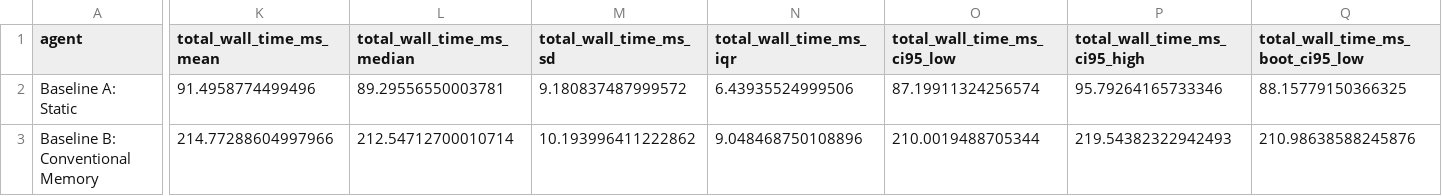
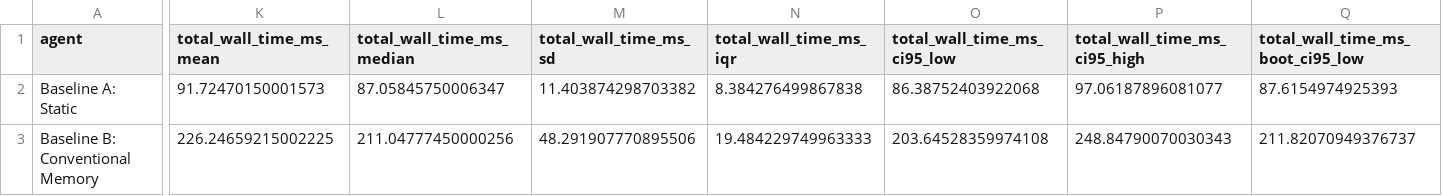
Before and after one commit to Devparth7-coder/Research-paper2, a CSV file: experiments/processed/exp6_efficiency_summary.csv, drawn as a sheet; only a part is shown, gaps mark what is left out; the diff covers the shown part only; the diff names each change by its address in the sheet, - before the commit and + after, or states it on an @@ line.

```diff
--- a/experiments/processed/exp6_efficiency_summary.csv
+++ b/experiments/processed/exp6_efficiency_summary.csv
-K2 (total_wall_time_ms_mean): 91.4958774499496
+K2 (total_wall_time_ms_mean): 91.72470150001573
-L2 (total_wall_time_ms_median): 89.29556550003781
+L2 (total_wall_time_ms_median): 87.05845750006347
-M2 (total_wall_time_ms_sd): 9.180837487999572
+M2 (total_wall_time_ms_sd): 11.403874298703382
-N2 (total_wall_time_ms_iqr): 6.43935524999506
+N2 (total_wall_time_ms_iqr): 8.384276499867838
-O2 (total_wall_time_ms_ci95_low): 87.19911324256574
+O2 (total_wall_time_ms_ci95_low): 86.38752403922068
-P2 (total_wall_time_ms_ci95_high): 95.79264165733346
+P2 (total_wall_time_ms_ci95_high): 97.06187896081077
-Q2 (total_wall_time_ms_boot_ci95_low): 88.15779150366325
+Q2 (total_wall_time_ms_boot_ci95_low): 87.6154974925393
-K3 (total_wall_time_ms_mean): 214.77288604997966
+K3 (total_wall_time_ms_mean): 226.24659215002225
-L3 (total_wall_time_ms_median): 212.54712700010714
+L3 (total_wall_time_ms_median): 211.04777450000256
-M3 (total_wall_time_ms_sd): 10.193996411222862
+M3 (total_wall_time_ms_sd): 48.291907770895506
-N3 (total_wall_time_ms_iqr): 9.048468750108896
+N3 (total_wall_time_ms_iqr): 19.484229749963333
-O3 (total_wall_time_ms_ci95_low): 210.0019488705344
+O3 (total_wall_time_ms_ci95_low): 203.64528359974108
-P3 (total_wall_time_ms_ci95_high): 219.54382322942493
+P3 (total_wall_time_ms_ci95_high): 248.84790070030343
-Q3 (total_wall_time_ms_boot_ci95_low): 210.98638588245876
+Q3 (total_wall_time_ms_boot_ci95_low): 211.82070949376737
```
Also changed, not shown: 66 edited cells elsewhere in this file, experiments/processed/exp1_baseline_summary.csv, experiments/raw/exp1_30seed_stability_raw.csv, 56 other files.
